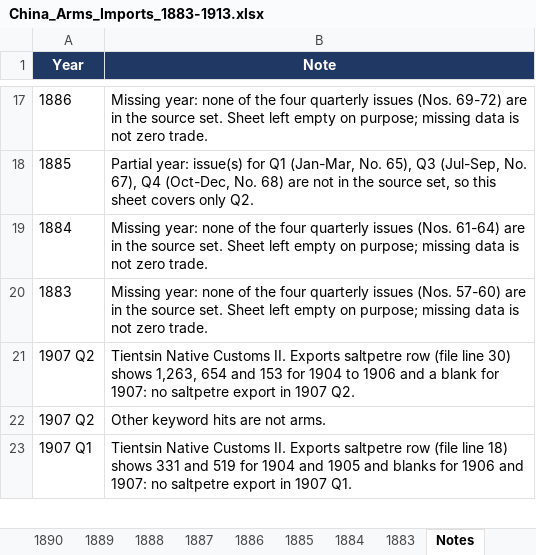
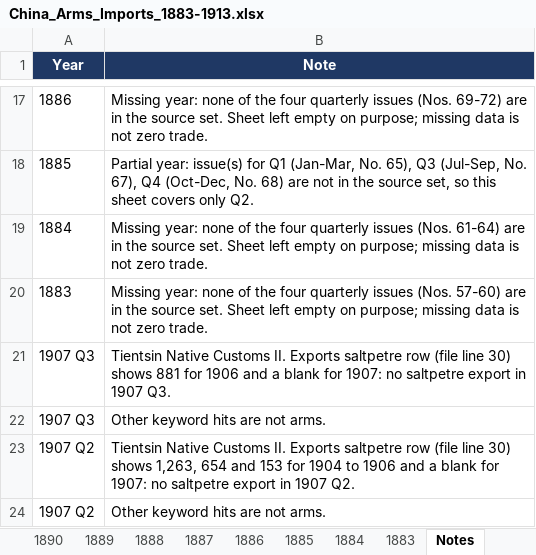
Before and after one commit to hinsonyuen/PATH-Hinson-Work-, an Excel workbook: china/workbooks/China_Arms_Imports_1883-1913.xlsx, sheet Notes, drawn as a sheet; only a part is shown, gaps mark what is left out; the shorter side is filled out with more unchanged rows; values as stored, in another font and other column widths than the file's, no borders; the diff names each change by its address in the sheet, - before the commit and + after, or states it on an @@ line.

```diff
--- a/china/workbooks/China_Arms_Imports_1883-1913.xlsx (sheet Notes)
+++ b/china/workbooks/China_Arms_Imports_1883-1913.xlsx (sheet Notes)
+row 21: 1907 Q3 | Tientsin Native Customs II. Exports saltpetre row (file line 30) shows 881 for 1906 and a blank for 1907: no saltpetre export in 1907 Q3.
+row 22: 1907 Q3 | Other keyword hits are not arms.
```
Also changed, not shown: sheet 1907, sheet Coverage, china/workbooks/China_Arms_Exports_1883-1913.xlsx, 2 other files.
